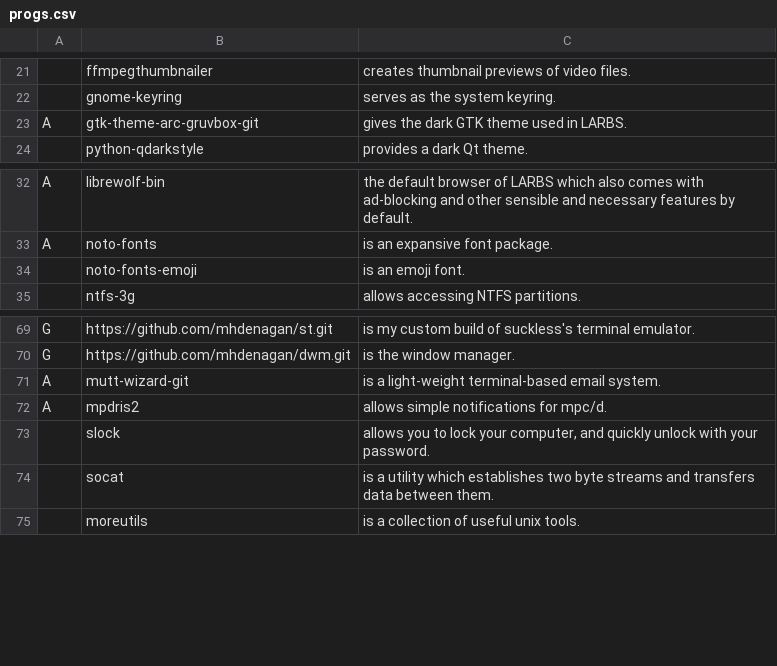
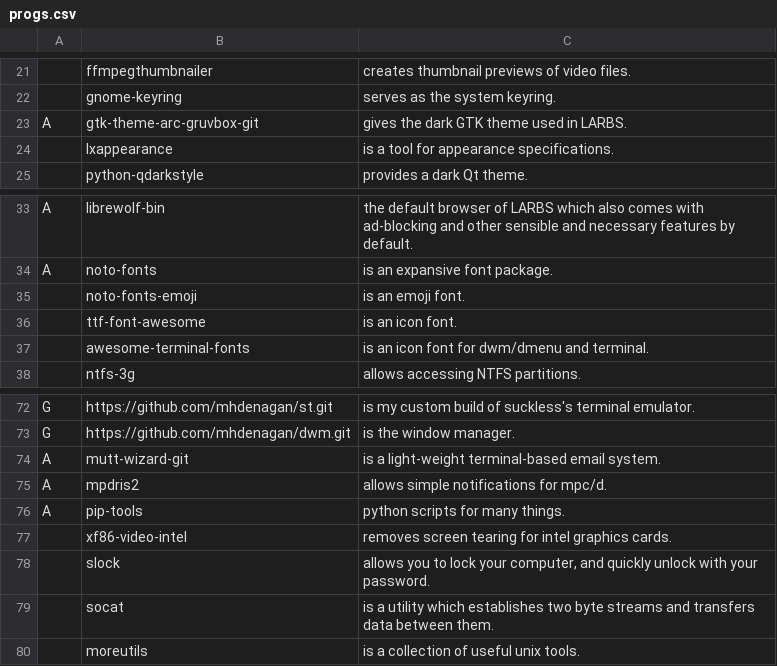
Before and after one commit to mhdenagan/progs, a CSV file: progs.csv, drawn as a sheet; only a part is shown, gaps mark what is left out; the diff names each change by its address in the sheet, - before the commit and + after, or states it on an @@ line.

Commit message:
added some programs

```diff
--- a/progs.csv
+++ b/progs.csv
+row 24:  | lxappearance | is a tool for appearance specifications.
+row 36:  | ttf-font-awesome | is an icon font.
+row 37:  | awesome-terminal-fonts | is an icon font for dwm/dmenu and terminal.
+row 76: A | pip-tools | python scripts for many things.
+row 77:  | xf86-video-intel | removes screen tearing for intel graphics cards.
```
